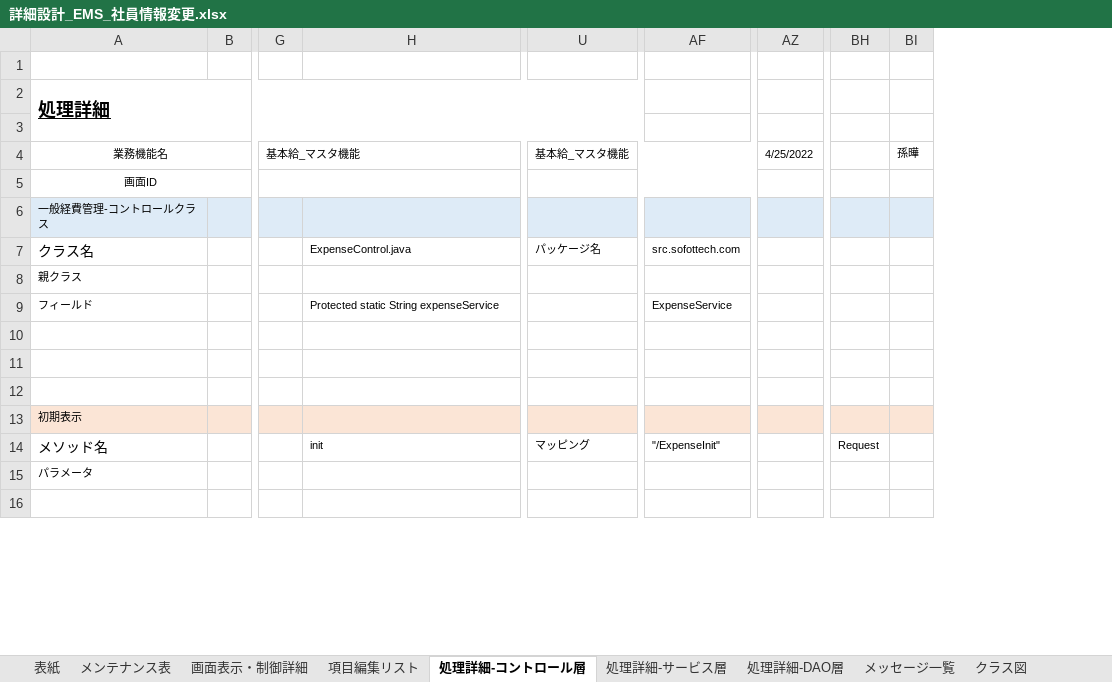
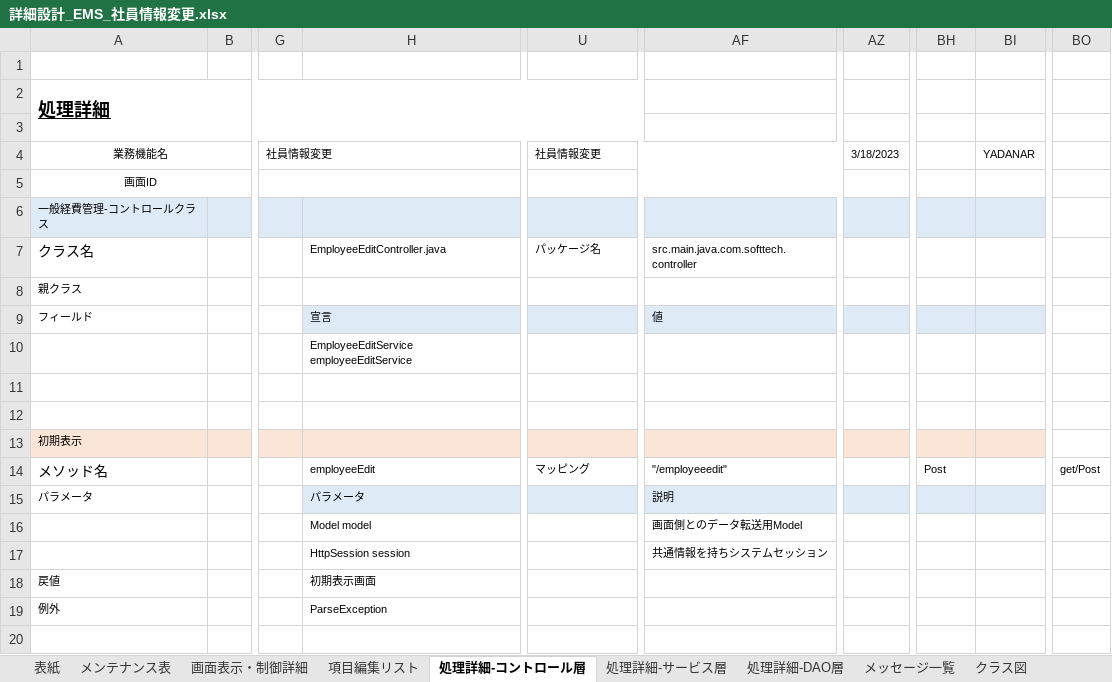
Before and after one commit to softtechSoft/ems, an Excel workbook: DOC/詳細設計書/詳細設計_EMS_社員情報変更.xlsx, sheet 処理詳細-コントロール層, drawn as a sheet; only a part is shown, gaps mark what is left out; values as stored, in another font and other column widths than the file's, no borders; removed rows and columns are numbered as before the commit, all else as after; rows hold the shown columns only; the diff covers the shown part only; the diff names each change by its address in the sheet, - before the commit and + after, or states it on an @@ line.

```diff
--- a/DOC/詳細設計書/詳細設計_EMS_社員情報変更.xlsx (sheet 処理詳細-コントロール層)
+++ b/DOC/詳細設計書/詳細設計_EMS_社員情報変更.xlsx (sheet 処理詳細-コントロール層)
-column B, empty
+column B, empty
-column AF, rows 7-14: src.sofottech.com |  | ExpenseService |  |  |  |  | "/ExpenseInit"
+column AF, rows 7-15: src.main.java.com.softtech.controller |  | 値 |  |  |  |  | "/employeeedit" | 説明
-column AZ, row 4: 4/25/2022
+column AZ, row 4: 3/18/2023
-column BI, row 4: 孫曄
+column BI, row 4: YADANAR
+column BO, row 14: get/Post
-G4: 基本給_マスタ機能
+G4: 社員情報変更
-U4: 基本給_マスタ機能
+U4: 社員情報変更
-H7: ExpenseControl.java
+H7: EmployeeEditController.java
-H9: Protected static String expenseService
+H9: 宣言
-H9:U9 fill: none
+H9:U9 fill: #DEEBF7
-BH9 fill: none
+BH9 fill: #DEEBF7
-H10: (empty)
+H10: EmployeeEditService employeeEditService
-H14: init
+H14: employeeEdit
-BH14: Request
+BH14: Post
-H15: (empty)
+H15: パラメータ
-H15:U15 fill: none
+H15:U15 fill: #DEEBF7
-BH15 fill: none
+BH15 fill: #DEEBF7
+row 16:  |  |  | Model model |  | 画面側とのデータ転送用Model
+row 17:  |  |  | HttpSession session |  | 共通情報を持ちシステムセッション
+row 18: 戻値 |  |  | 初期表示画面
+row 19: 例外 |  |  | ParseException
```
Also changed, not shown: 9 added rows, 10 removed rows, 5 added columns, 2 edited cells and cell formats elsewhere in this sheet, sheet 処理詳細-DAO層, sheet 項目編集リスト, sheet 処理詳細-サービス層, sheet 画面表示・制御詳細, sheet メンテナンス表, sheet 表紙, DOC/基本設計/（TEMPLATE）基本設計_EMS（EMSM）_画面機能.xlsx.
